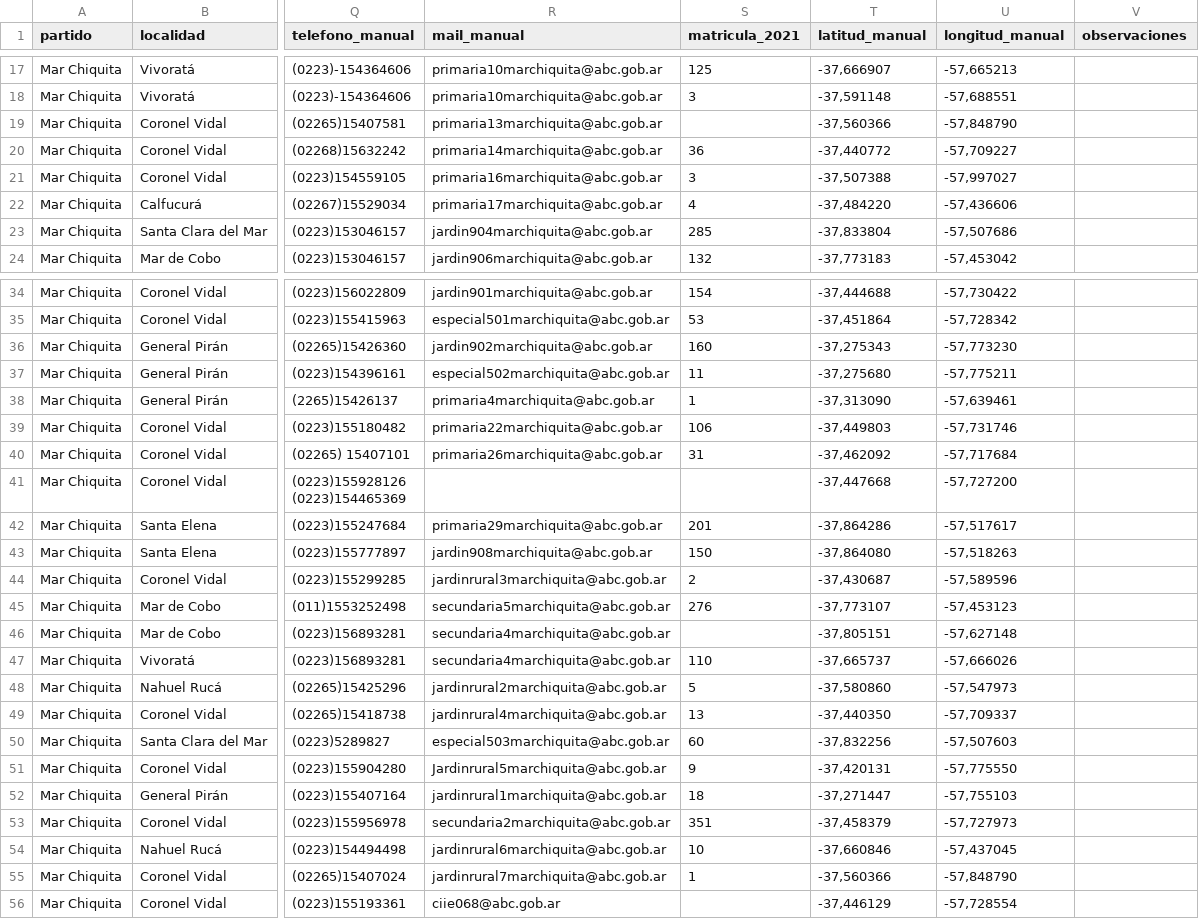
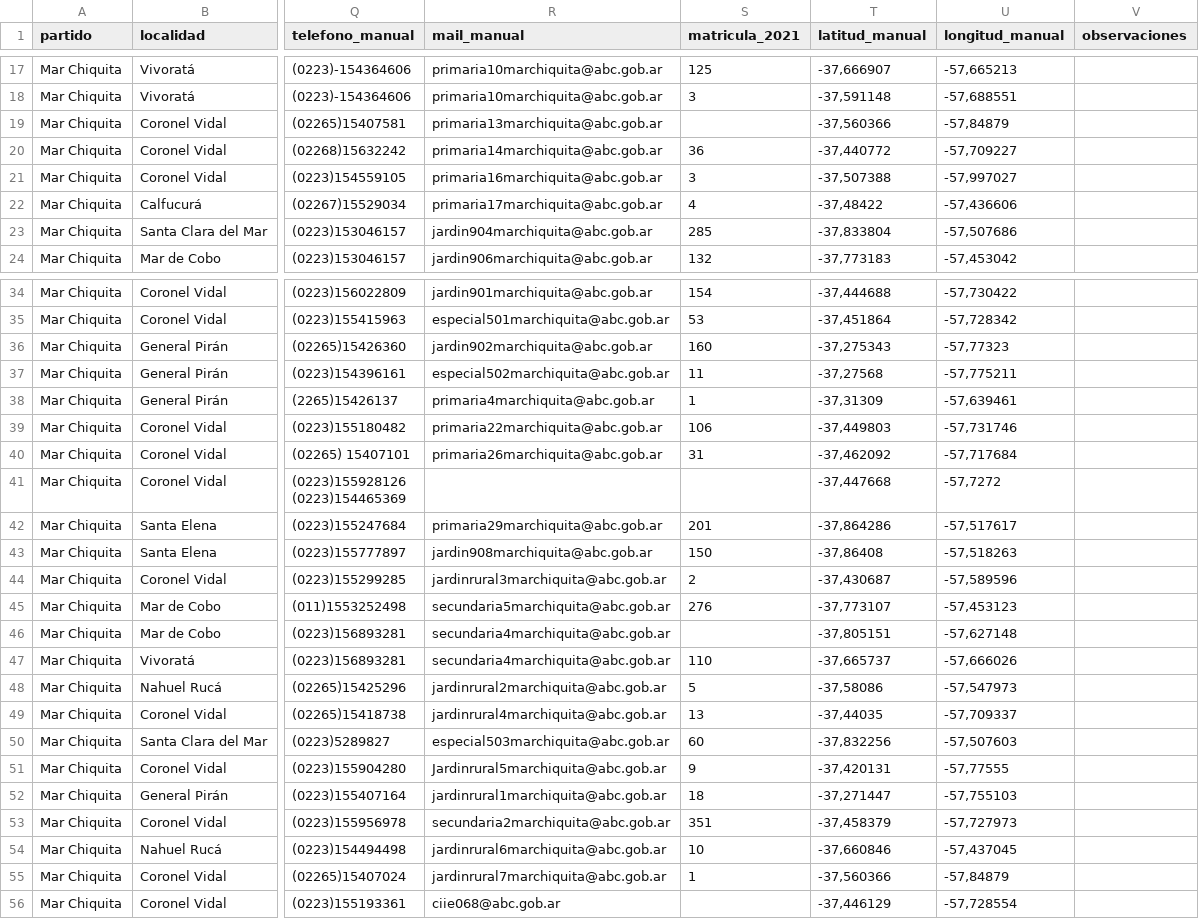
Before and after one commit to reflejar/pis, a CSV file: data/est_educativos_actualizacion_provincial.csv, drawn as a sheet; only a part is shown, gaps mark what is left out; the diff covers the shown part only; the diff names each change by its address in the sheet, - before the commit and + after, or states it on an @@ line.

Commit message:
actualizo parcelas y bbdd manual

```diff
--- a/data/est_educativos_actualizacion_provincial.csv
+++ b/data/est_educativos_actualizacion_provincial.csv
-U19 (longitud_manual): -57,848790
+U19 (longitud_manual): -57,84879
-T22 (latitud_manual): -37,484220
+T22 (latitud_manual): -37,48422
-U36 (longitud_manual): -57,773230
+U36 (longitud_manual): -57,77323
-T37 (latitud_manual): -37,275680
+T37 (latitud_manual): -37,27568
-T38 (latitud_manual): -37,313090
+T38 (latitud_manual): -37,31309
-U41 (longitud_manual): -57,727200
+U41 (longitud_manual): -57,7272
-T43 (latitud_manual): -37,864080
+T43 (latitud_manual): -37,86408
-T48 (latitud_manual): -37,580860
+T48 (latitud_manual): -37,58086
-T49 (latitud_manual): -37,440350
+T49 (latitud_manual): -37,44035
-U51 (longitud_manual): -57,775550
+U51 (longitud_manual): -57,77555
-U55 (longitud_manual): -57,848790
+U55 (longitud_manual): -57,84879
```
Also changed, not shown: 10 edited cells elsewhere in this file, 2 other files.
